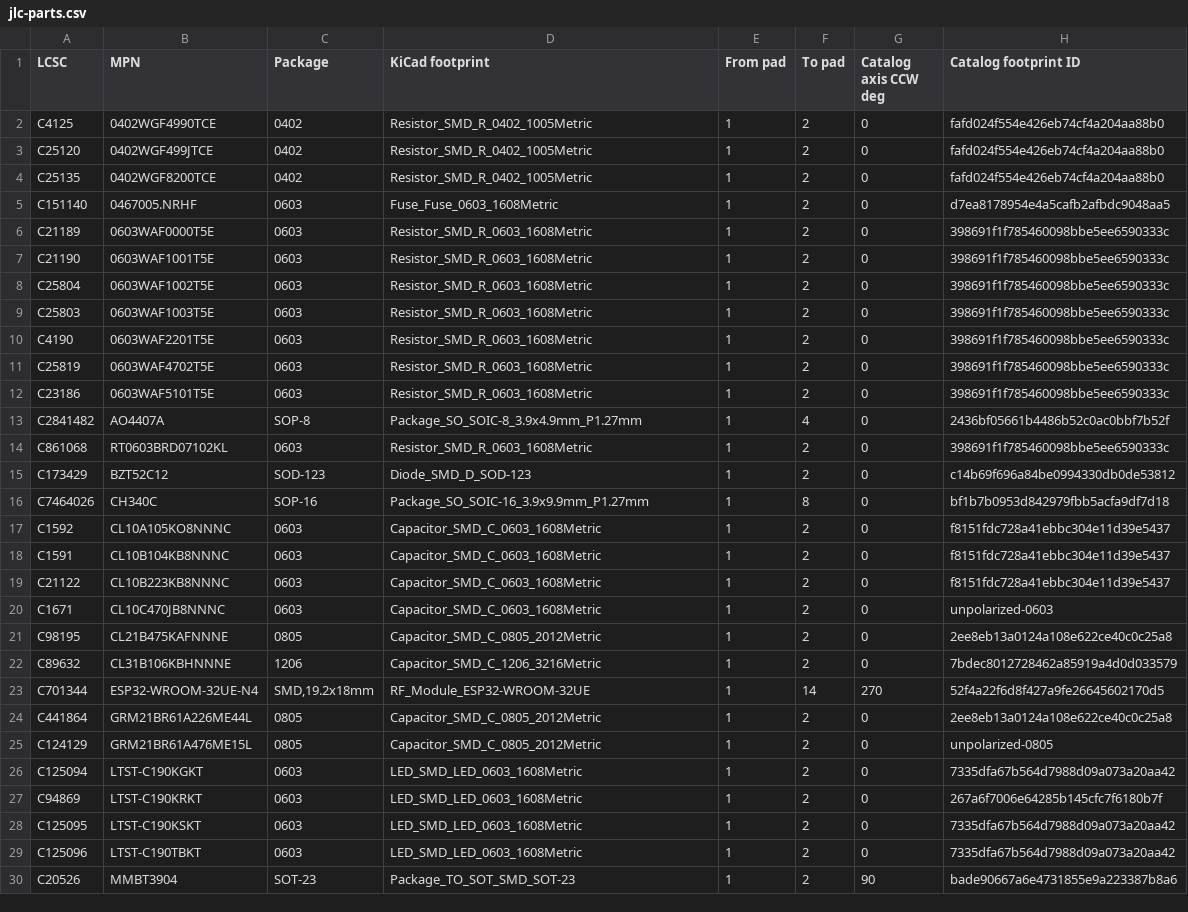
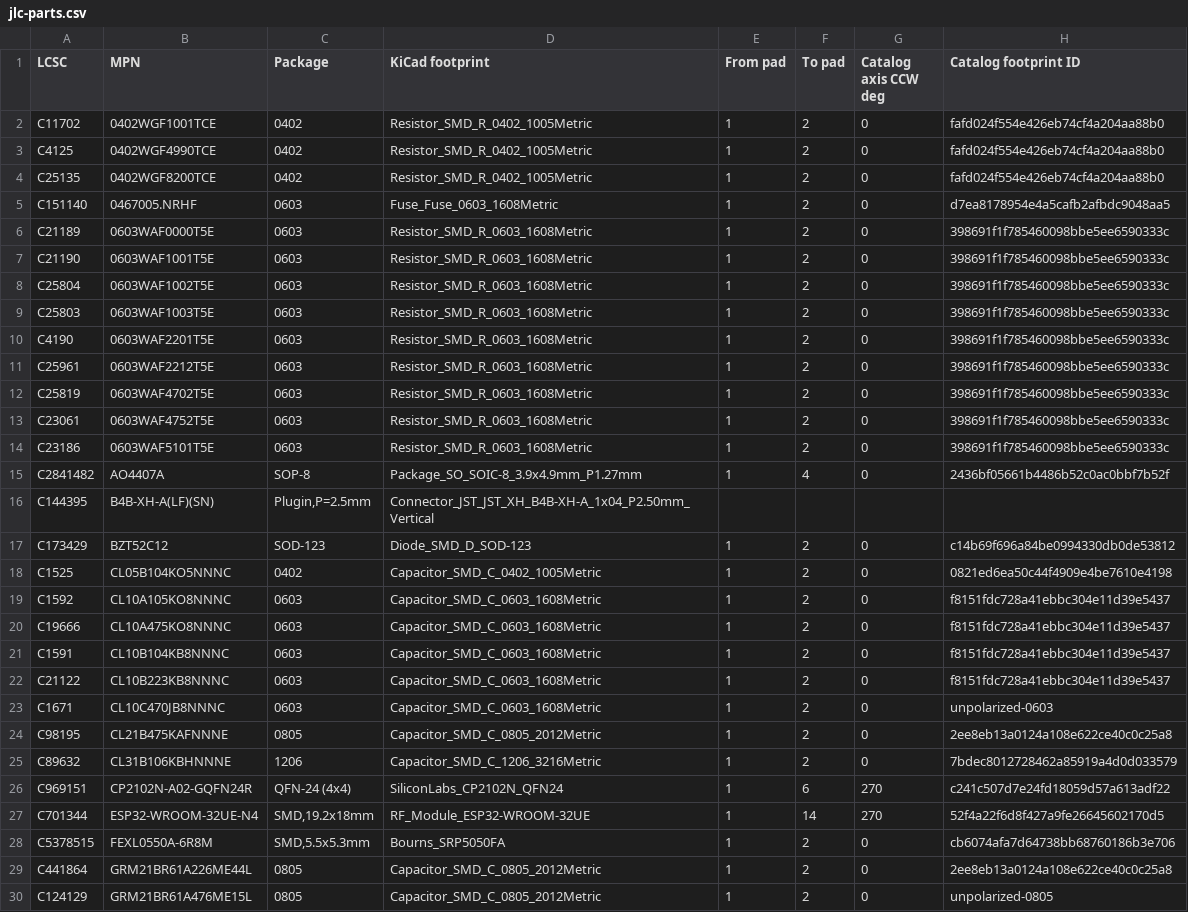
Before and after one commit to physiclaw/PhysiClaw-MC, a CSV file: manufacturing/jlc-parts.csv, drawn as a sheet; only a part is shown; the shorter side is filled out with more unchanged rows; the diff covers the shown part only.

```diff
--- a/manufacturing/jlc-parts.csv
+++ b/manufacturing/jlc-parts.csv
@@ -1,4 +1,4 @@
 LCSC,MPN,Package,KiCad footprint,From pad,To pad,Catalog axis CCW deg,Catalog footprint ID
+C11702,0402WGF1001TCE,0402,Resistor_SMD_R_0402_1005Metric,1,2,0,fafd024f554e426eb74cf4a204aa88b0
 C4125,0402WGF4990TCE,0402,Resistor_SMD_R_0402_1005Metric,1,2,0,fafd024f554e426eb74cf4a204aa88b0
-C25120,0402WGF499JTCE,0402,Resistor_SMD_R_0402_1005Metric,1,2,0,fafd024f554e426eb74cf4a204aa88b0
 C25135,0402WGF8200TCE,0402,Resistor_SMD_R_0402_1005Metric,1,2,0,fafd024f554e426eb74cf4a204aa88b0
@@ -10,9 +10,12 @@ C25803,0603WAF1003T5E,0603,Resistor_SMD_R_0603_1608Metric,1,2,0,398691f1f7854600
 C4190,0603WAF2201T5E,0603,Resistor_SMD_R_0603_1608Metric,1,2,0,398691f1f785460098bbe5ee6590333c
+C25961,0603WAF2212T5E,0603,Resistor_SMD_R_0603_1608Metric,1,2,0,398691f1f785460098bbe5ee6590333c
 C25819,0603WAF4702T5E,0603,Resistor_SMD_R_0603_1608Metric,1,2,0,398691f1f785460098bbe5ee6590333c
+C23061,0603WAF4752T5E,0603,Resistor_SMD_R_0603_1608Metric,1,2,0,398691f1f785460098bbe5ee6590333c
 C23186,0603WAF5101T5E,0603,Resistor_SMD_R_0603_1608Metric,1,2,0,398691f1f785460098bbe5ee6590333c
 C2841482,AO4407A,SOP-8,Package_SO_SOIC-8_3.9x4.9mm_P1.27mm,1,4,0,2436bf05661b4486b52c0ac0bbf7b52f
-C861068,RT0603BRD07102KL,0603,Resistor_SMD_R_0603_1608Metric,1,2,0,398691f1f785460098bbe5ee6590333c
+C144395,B4B-XH-A(LF)(SN),"Plugin,P=2.5mm",Connector_JST_JST_XH_B4B-XH-A_1x04_P2.50mm_Vertical,,,,
 C173429,BZT52C12,SOD-123,Diode_SMD_D_SOD-123,1,2,0,c14b69f696a84be0994330db0de53812
-C7464026,CH340C,SOP-16,Package_SO_SOIC-16_3.9x9.9mm_P1.27mm,1,8,0,bf1b7b0953d842979fbb5acfa9df7d18
+C1525,CL05B104KO5NNNC,0402,Capacitor_SMD_C_0402_1005Metric,1,2,0,0821ed6ea50c44f4909e4be7610e4198
 C1592,CL10A105KO8NNNC,0603,Capacitor_SMD_C_0603_1608Metric,1,2,0,f8151fdc728a41ebbc304e11d39e5437
+C19666,CL10A475KO8NNNC,0603,Capacitor_SMD_C_0603_1608Metric,1,2,0,f8151fdc728a41ebbc304e11d39e5437
 C1591,CL10B104KB8NNNC,0603,Capacitor_SMD_C_0603_1608Metric,1,2,0,f8151fdc728a41ebbc304e11d39e5437
@@ -22,3 +25,5 @@ C98195,CL21B475KAFNNNE,0805,Capacitor_SMD_C_0805_2012Metric,1,2,0,2ee8eb13a0124a
 C89632,CL31B106KBHNNNE,1206,Capacitor_SMD_C_1206_3216Metric,1,2,0,7bdec8012728462a85919a4d0d033579
+C969151,CP2102N-A02-GQFN24R,QFN-24 (4x4),SiliconLabs_CP2102N_QFN24,1,6,270,c241c507d7e24fd18059d57a613adf22
 C701344,ESP32-WROOM-32UE-N4,"SMD,19.2x18mm",RF_Module_ESP32-WROOM-32UE,1,14,270,52f4a22f6d8f427a9fe26645602170d5
+C5378515,FEXL0550A-6R8M,"SMD,5.5x5.3mm",Bourns_SRP5050FA,1,2,0,cb6074afa7d64738bb68760186b3e706
 C441864,GRM21BR61A226ME44L,0805,Capacitor_SMD_C_0805_2012Metric,1,2,0,2ee8eb13a0124a108e622ce40c0c25a8
```
Also changed, not shown: 1 added row, 2 removed rows and 3 moved rows elsewhere in this file, 41 other files.
